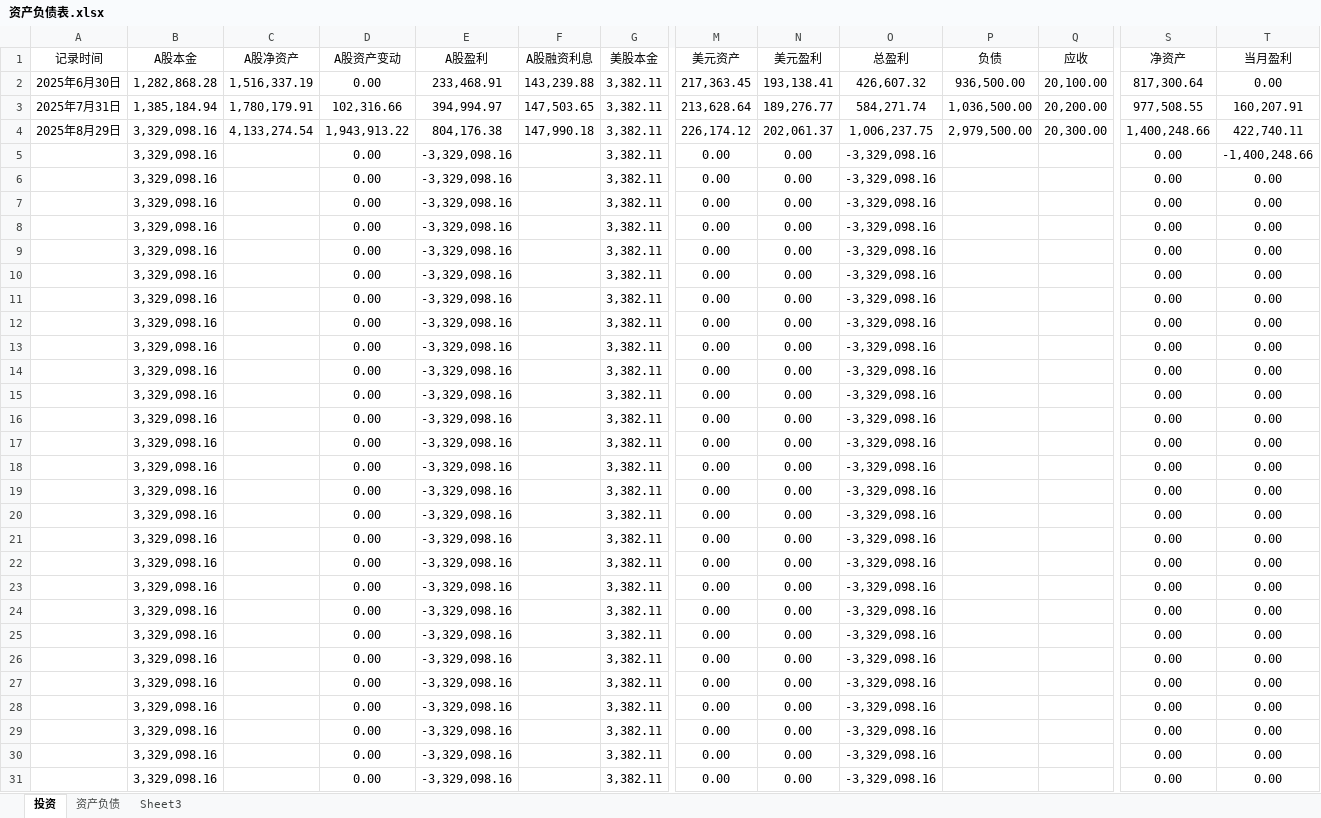
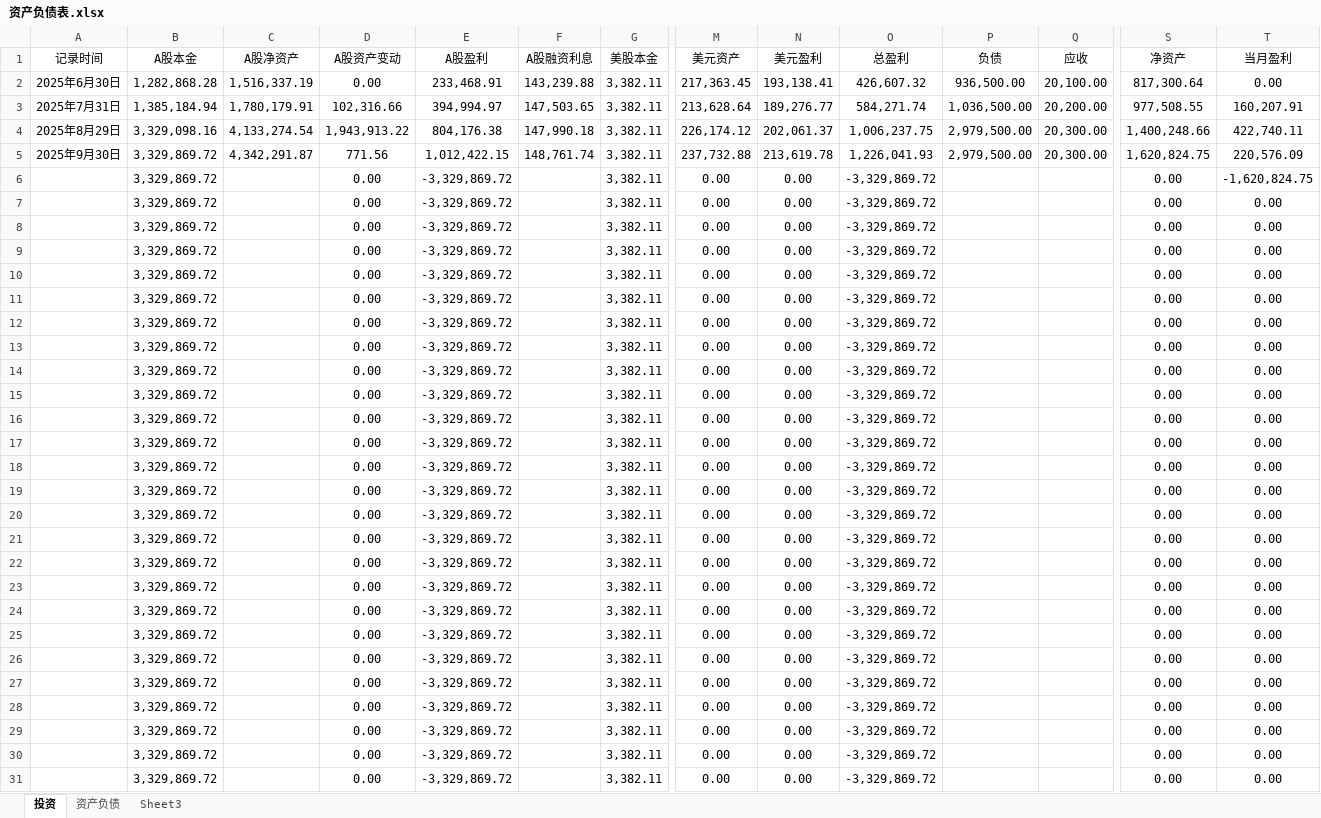
Before and after one commit to 873459621/FFMPEG, an Excel workbook: 资产负债表.xlsx, sheet 投资, drawn as a sheet; only a part is shown, gaps mark what is left out; values as stored, in another font and other column widths than the file's, no borders; removed rows and columns are numbered as before the commit, all else as after; rows hold the shown columns only; the diff covers the shown part only; the diff names each change by its address in the sheet, - before the commit and + after, or states it on an @@ line.

Commit message:
++

```diff
--- a/资产负债表.xlsx (sheet 投资)
+++ b/资产负债表.xlsx (sheet 投资)
-row 5:  | 3,329,098.16 |  | 0.00 | -3,329,098.16 |  | 3,382.11 | 0.00 | 0.00 | -3,329,098.16 |  |  | 0.00 | -1,400,248.66
+row 5: 2025年9月30日 | 3,329,869.72 | 4,342,291.87 | 771.56 | 1,012,422.15 | 148,761.74 | 3,382.11 | 237,732.88 | 213,619.78 | 1,226,041.93 | 2,979,500.00 | 20,300.00 | 1,620,824.75 | 220,576.09
-B6:B31 (A股本金): 3,329,098.16
+B6:B31 (A股本金): 3,329,869.72
-E6:E31 (A股盈利): -3,329,098.16
+E6:E31 (A股盈利): -3,329,869.72
-O6:O31 (总盈利): -3,329,098.16
+O6:O31 (总盈利): -3,329,869.72
-T6 (当月盈利): 0.00
+T6 (当月盈利): -1,620,824.75
```
Also changed, not shown: 39 edited cells elsewhere in this sheet.
